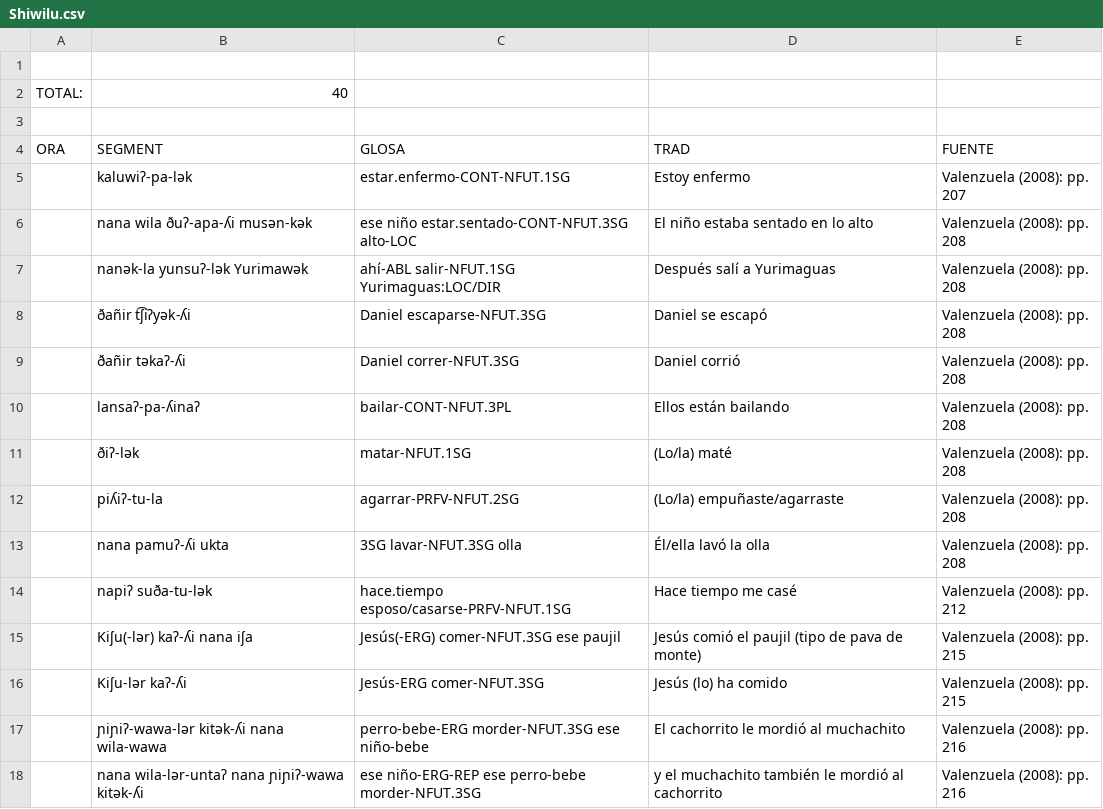
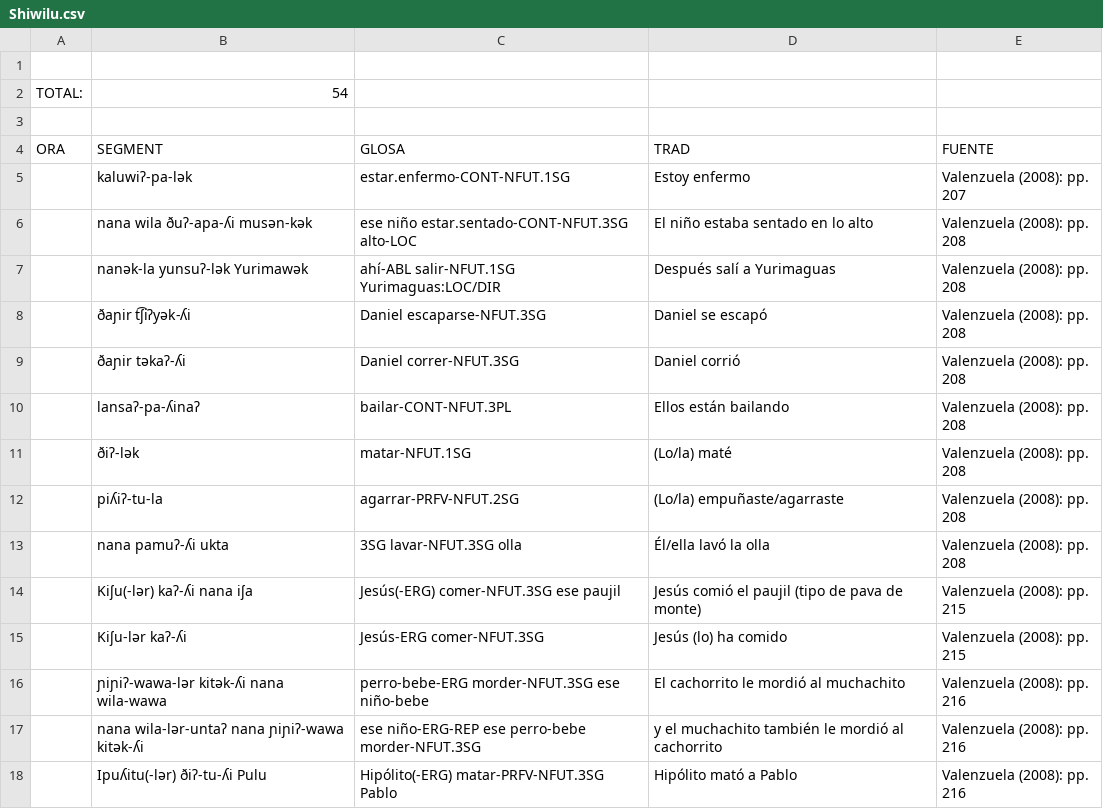
Before and after one commit to MuffinLinwist/inamaz, a CSV file: DATA/Cláusulas/Shiwilu.csv, drawn as a sheet; only a part is shown; the shorter side is filled out with more unchanged rows; the diff covers the shown part only.

```diff
--- a/DATA/Cláusulas/Shiwilu.csv
+++ b/DATA/Cláusulas/Shiwilu.csv
@@ -1,3 +1,3 @@
 ,,,,
-TOTAL:,40,,,
+TOTAL:,54,,,
 ,,,,
@@ -7,4 +7,4 @@ ORA,SEGMENT,GLOSA,TRAD,FUENTE
 ,nanək-la   yunsuʔ-lək   Yurimawək,ahí-ABL   salir-NFUT.1SG   Yurimaguas:LOC/DIR,Después salí a Yurimaguas,Valenzuela (2008): pp. 208
-,ðañir   t͡ʃiʔyək-ʎi   ,Daniel   escaparse-NFUT.3SG,Daniel se escapó,Valenzuela (2008): pp. 208
-,ðañir   təkaʔ-ʎi,Daniel   correr-NFUT.3SG,Daniel corrió,Valenzuela (2008): pp. 208
+,ðaɲir   t͡ʃiʔyək-ʎi   ,Daniel   escaparse-NFUT.3SG,Daniel se escapó,Valenzuela (2008): pp. 208
+,ðaɲir   təkaʔ-ʎi,Daniel   correr-NFUT.3SG,Daniel corrió,Valenzuela (2008): pp. 208
 ,lansaʔ-pa-ʎinaʔ,bailar-CONT-NFUT.3PL,Ellos están bailando,Valenzuela (2008): pp. 208
@@ -13,3 +13,2 @@ ORA,SEGMENT,GLOSA,TRAD,FUENTE
 ,nana   pamuʔ-ʎi   ukta,3SG   lavar-NFUT.3SG   olla,Él/ella lavó la olla,Valenzuela (2008): pp. 208
-,napiʔ   suða-tu-lək,hace.tiempo   esposo/casarse-PRFV-NFUT.1SG,Hace tiempo me casé,Valenzuela (2008): pp. 212
 ,Kiʃu(-lər)   kaʔ-ʎi   nana   iʃa,Jesús(-ERG)   comer-NFUT.3SG   ese   paujil,Jesús comió el paujil (tipo de pava de monte),Valenzuela (2008): pp. 215
```
Also changed, not shown: 16 added rows and 4 edited cells elsewhere in this file.
